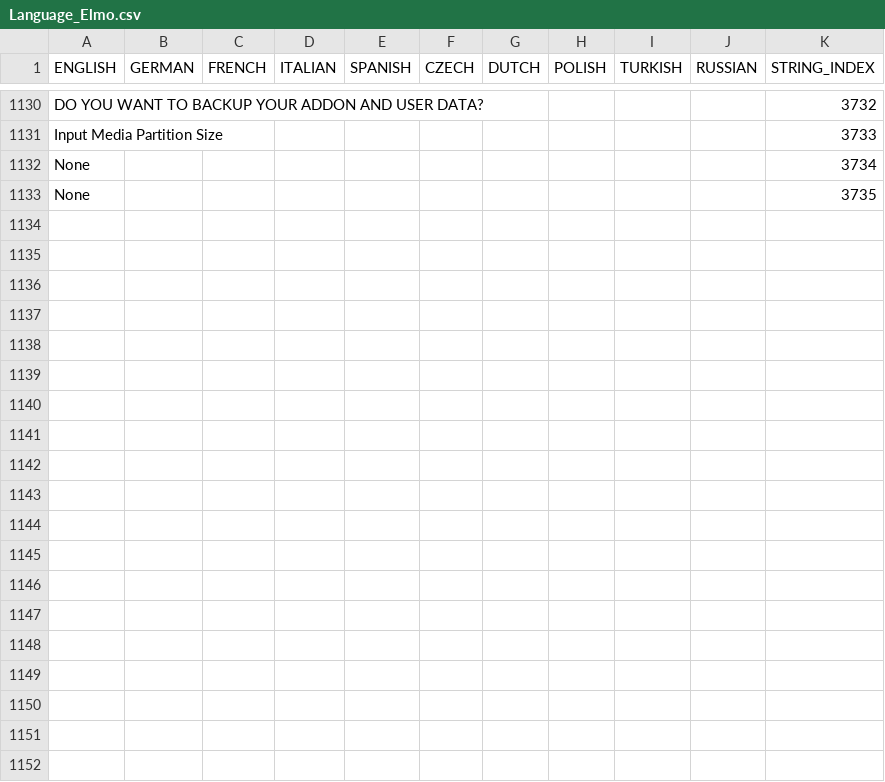
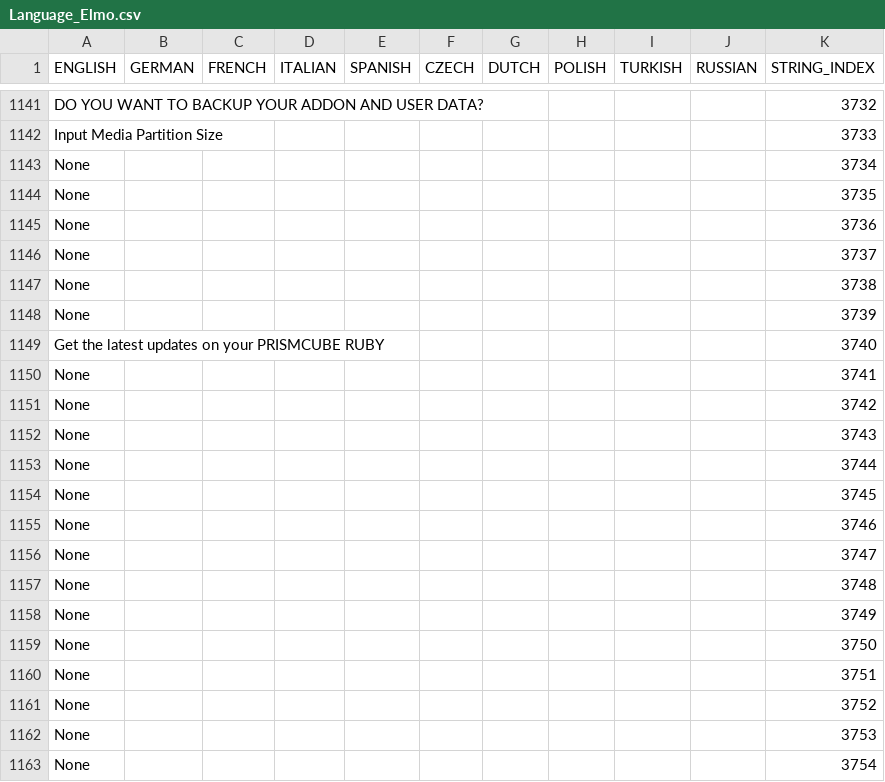
Before and after one commit to prismcube/script.mbox, a CSV file: pvr/gui/windows/Language_Elmo.csv, drawn as a sheet; only a part is shown, gaps mark what is left out; the diff covers the shown part only.

```diff
--- a/pvr/gui/windows/Language_Elmo.csv
+++ b/pvr/gui/windows/Language_Elmo.csv
@@ -1133 +1144,20 @@
 "None",,,,,,,,,,3735
+"None",,,,,,,,,,3736
+"None",,,,,,,,,,3737
+"None",,,,,,,,,,3738
+"None",,,,,,,,,,3739
+"Get the latest updates on your PRISMCUBE RUBY",,,,,,,,,,3740
+"None",,,,,,,,,,3741
+"None",,,,,,,,,,3742
+"None",,,,,,,,,,3743
+"None",,,,,,,,,,3744
+"None",,,,,,,,,,3745
+"None",,,,,,,,,,3746
+"None",,,,,,,,,,3747
+"None",,,,,,,,,,3748
+"None",,,,,,,,,,3749
+"None",,,,,,,,,,3750
+"None",,,,,,,,,,3751
+"None",,,,,,,,,,3752
+"None",,,,,,,,,,3753
+"None",,,,,,,,,,3754
```
Also changed, not shown: 42 added rows elsewhere in this file, 20 other files.
